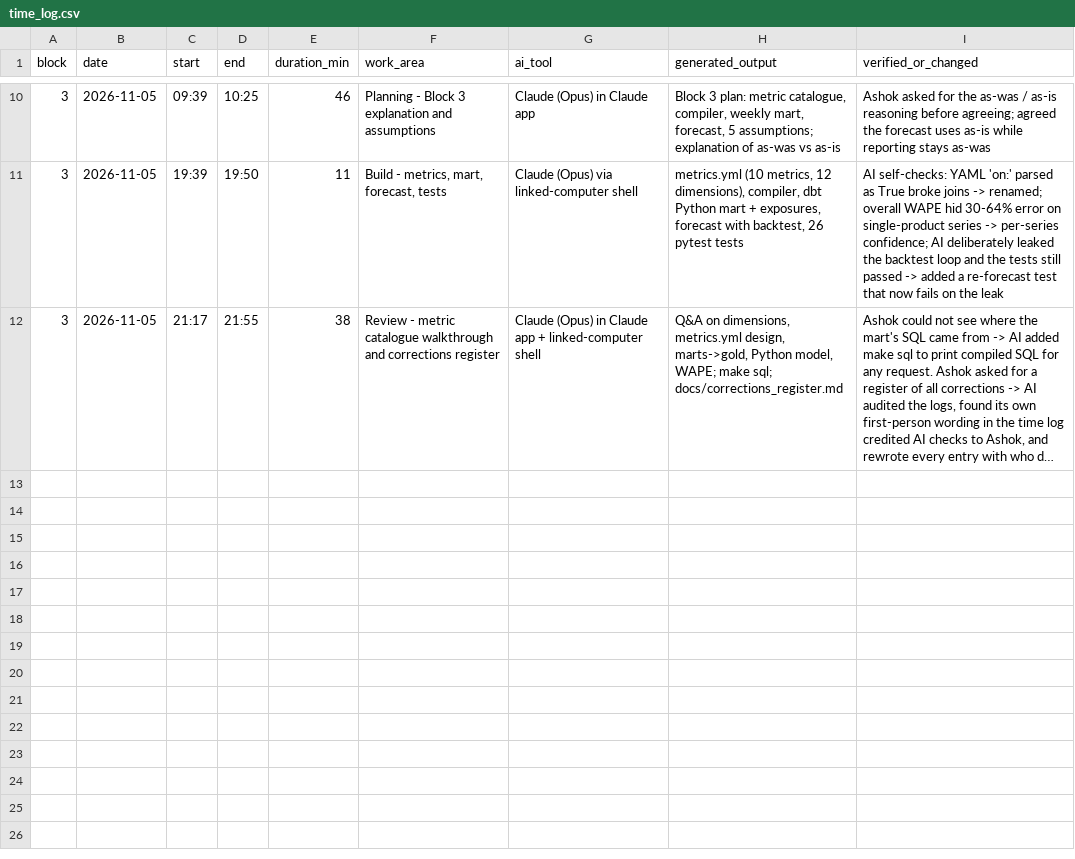
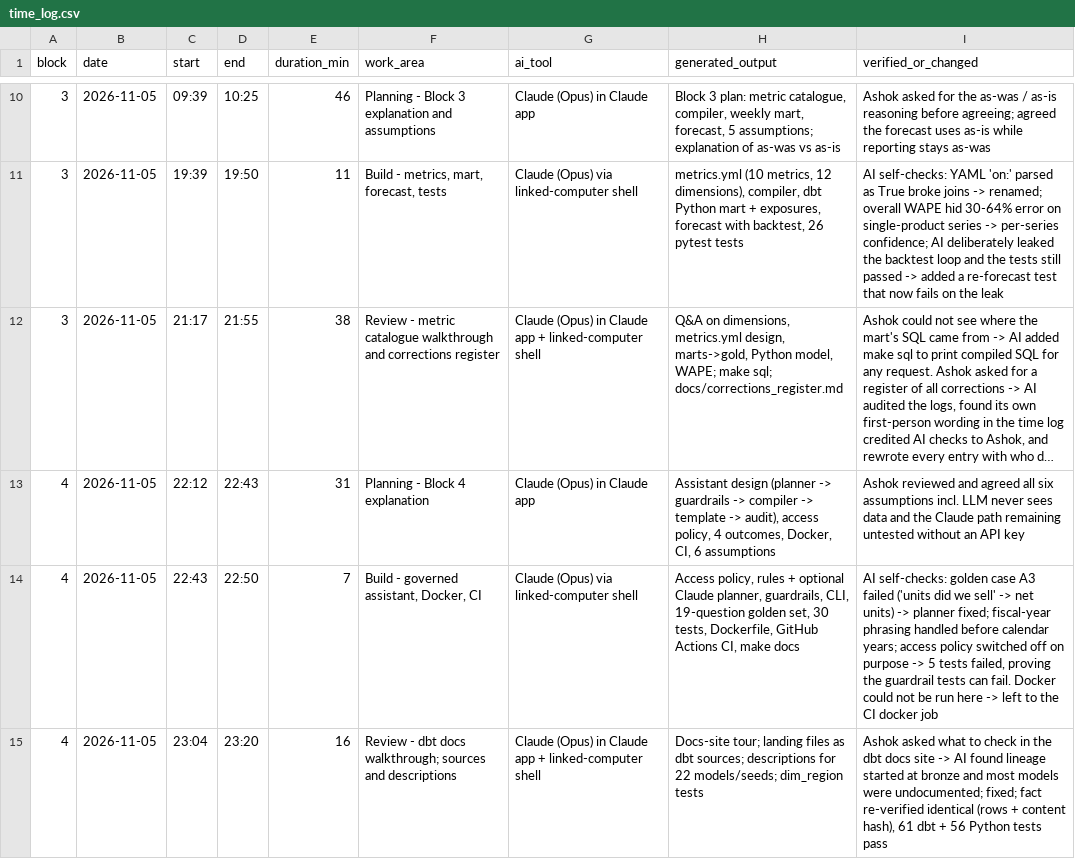
Before and after one commit to ashok100025/cpg-data-ai-modernization, a CSV file: methodology/time_log.csv, drawn as a sheet; only a part is shown, gaps mark what is left out; long unchanged cells end in …; the diff names each change by its address in the sheet, - before the commit and + after, or states it on an @@ line.

```diff
--- a/methodology/time_log.csv
+++ b/methodology/time_log.csv
+row 13: 4 | 2026-11-05 | 22:12 | 22:43 | 31 | Planning - Block 4 explanation | Claude (Opus) in Claude app | Assistant design (planner -> guardrails -> compiler -> template -> audit), access policy, 4 outcomes, Docker, CI, 6 assumptions | Ashok reviewed and agreed all six assumptions incl. LLM never sees data and the Claude path remaining untested without an API key
+row 14: 4 | 2026-11-05 | 22:43 | 22:50 | 7 | Build - governed assistant, Docker, CI | Claude (Opus) via linked-computer shell | Access policy, rules + optional Claude planner, guardrails, CLI, 19-question golden set, 30 tests, Dockerfile, GitHub Actions CI, make docs | AI self-checks: golden case A3 failed ('units did we sell' -> net units) -> planner fixed; fiscal-year phrasing handled before calendar years; access policy switched off on purpose -> 5 tests failed, proving the guardrail tests can fail. Docker could not be run here -> left to the CI docker job
+row 15: 4 | 2026-11-05 | 23:04 | 23:20 | 16 | Review - dbt docs walkthrough; sources and descriptions | Claude (Opus) in Claude app + linked-computer shell | Docs-site tour; landing files as dbt sources; descriptions for 22 models/seeds; dim_region tests | Ashok asked what to check in the dbt docs site -> AI found lineage started at bronze and most models were undocumented; fixed; fact re-verified identical (rows + content hash), 61 dbt + 56 Python tests pass
```
Also changed, not shown: methodology/decision_log.csv, 31 other files.
